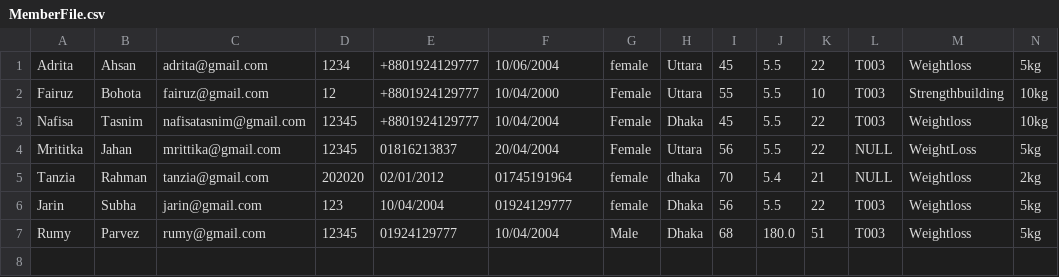
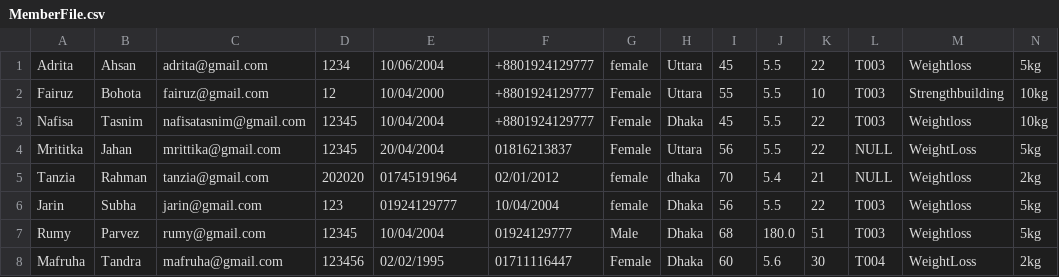
Before and after one commit to Oishee53/FitHub, a CSV file: MemberFile.csv, drawn as a sheet.

```diff
--- a/MemberFile.csv
+++ b/MemberFile.csv
@@ -1,7 +1,8 @@
-Adrita,Ahsan,adrita@gmail.com,1234,+8801924129777,10/06/2004,female,Uttara,45,5.5,22,T003,Weightloss,5kg
-Fairuz,Bohota,fairuz@gmail.com,12,+8801924129777,10/04/2000,Female,Uttara,55,5.5,10,T003,Strengthbuilding,10kg
-Nafisa,Tasnim,nafisatasnim@gmail.com,12345,+8801924129777,10/04/2004,Female,Dhaka,45,5.5,22,T003,Weightloss,10kg
-Mrititka,Jahan,mrittika@gmail.com,12345,01816213837,20/04/2004,Female,Uttara,56,5.5,22,NULL,WeightLoss,5kg
-Tanzia,Rahman,tanzia@gmail.com,202020,02/01/2012,01745191964,female,dhaka,70,5.4,21,NULL,Weightloss,2kg
-Jarin,Subha,jarin@gmail.com,123,10/04/2004,01924129777,female,Dhaka,56,5.5,22,T003,Weightloss,5kg
-Rumy,Parvez,rumy@gmail.com,12345,01924129777,10/04/2004,Male,Dhaka,68,180.0,51,T003,Weightloss,5kg
+Adrita,Ahsan,adrita@gmail.com,1234,10/06/2004,+8801924129777,female,Uttara,45,5.5,22,T003,Weightloss,5kg
+Fairuz,Bohota,fairuz@gmail.com,12,10/04/2000,+8801924129777,Female,Uttara,55,5.5,10,T003,Strengthbuilding,10kg
+Nafisa,Tasnim,nafisatasnim@gmail.com,12345,10/04/2004,+8801924129777,Female,Dhaka,45,5.5,22,T003,Weightloss,10kg
+Mrititka,Jahan,mrittika@gmail.com,12345,20/04/2004,01816213837,Female,Uttara,56,5.5,22,NULL,WeightLoss,5kg
+Tanzia,Rahman,tanzia@gmail.com,202020,01745191964,02/01/2012,female,dhaka,70,5.4,21,NULL,Weightloss,2kg
+Jarin,Subha,jarin@gmail.com,123,01924129777,10/04/2004,female,Dhaka,56,5.5,22,T003,Weightloss,5kg
+Rumy,Parvez,rumy@gmail.com,12345,10/04/2004,01924129777,Male,Dhaka,68,180.0,51,T003,Weightloss,5kg
+Mafruha,Tandra,mafruha@gmail.com,123456,02/02/1995,01711116447,Female,Dhaka,60,5.6,30,T004,WeightLoss,2kg
```
Also changed, not shown: Member and Trainer.csv, 9 other files.
